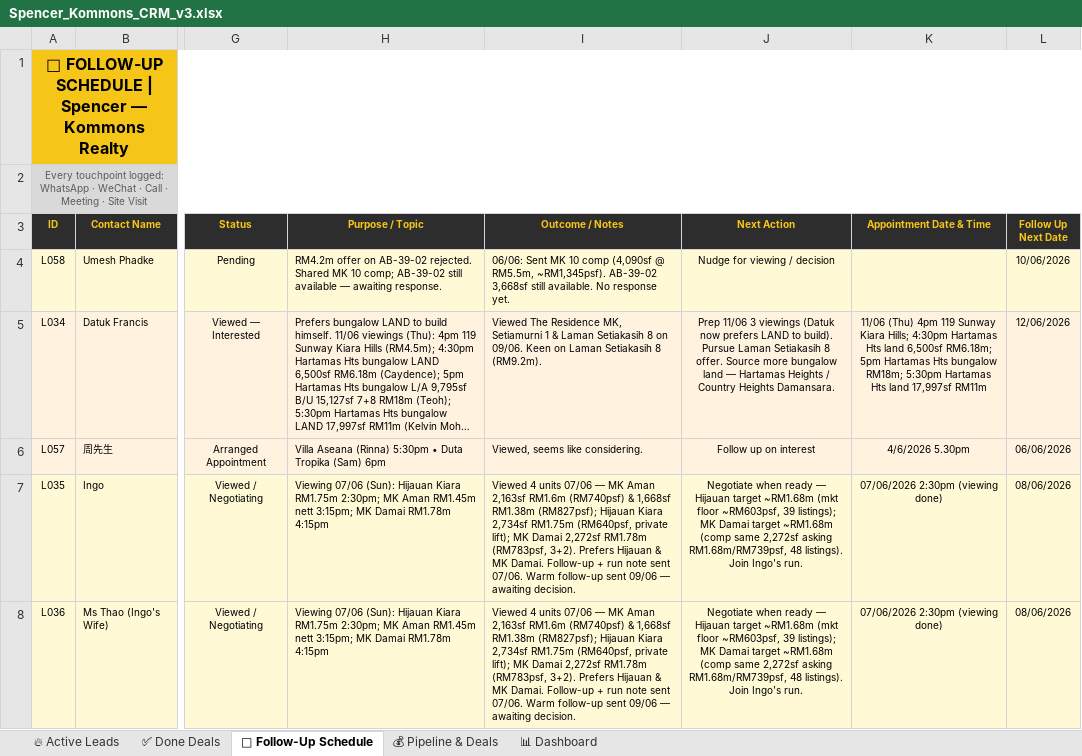
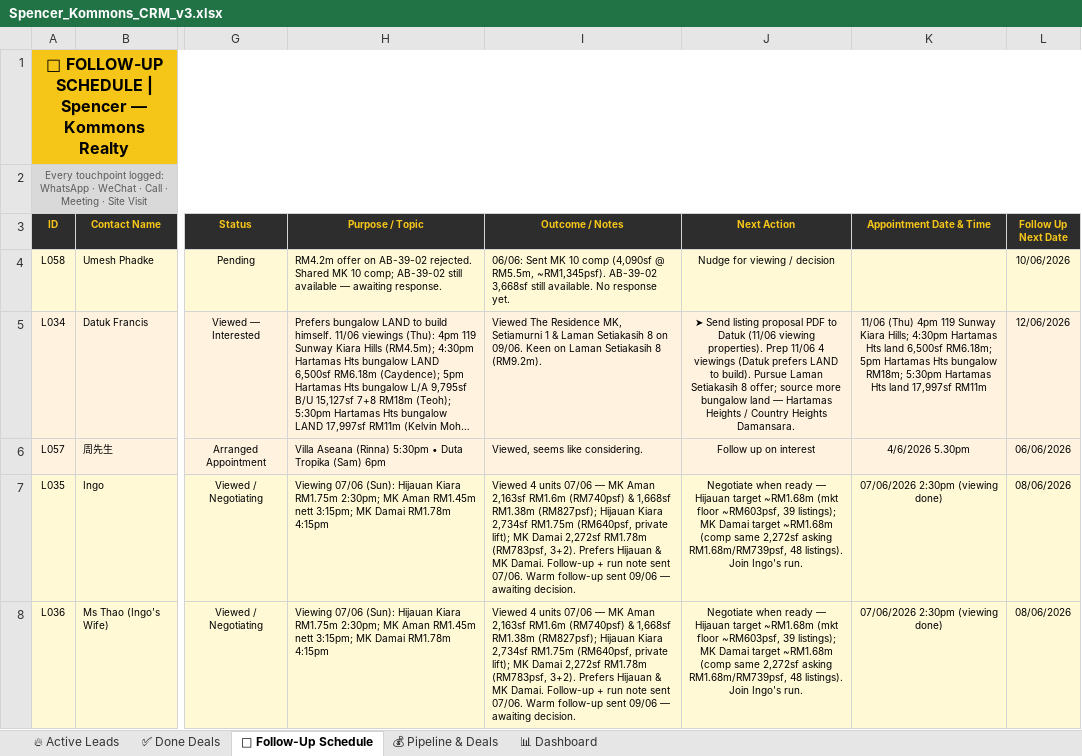
Before and after one commit to Spencerr2626/Spencer, an Excel workbook: references/crm/Spencer_Kommons_CRM_v3.xlsx, sheet 📅 Follow-Up Schedule, drawn as a sheet; only a part is shown, gaps mark what is left out; long unchanged cells end in …; values as stored, in another font and other column widths than the file's, no borders; charts and pictures not drawn; the diff names each change by its address in the sheet, - before the commit and + after, or states it on an @@ line.

```diff
--- a/references/crm/Spencer_Kommons_CRM_v3.xlsx (sheet 📅 Follow-Up Schedule)
+++ b/references/crm/Spencer_Kommons_CRM_v3.xlsx (sheet 📅 Follow-Up Schedule)
-J5 (Next Action): Prep 11/06 3 viewings (Datuk now prefers LAND to build). Pursue Laman Setiakasih 8 offer. Source more bungalow…
+J5 (Next Action): ➤ Send listing proposal PDF to Datuk (11/06 viewing properties). Prep 11/06 4 viewings (Datuk prefers LAND to build). Pursue Laman Setiakasih 8 offer; source more bungalow…
```
